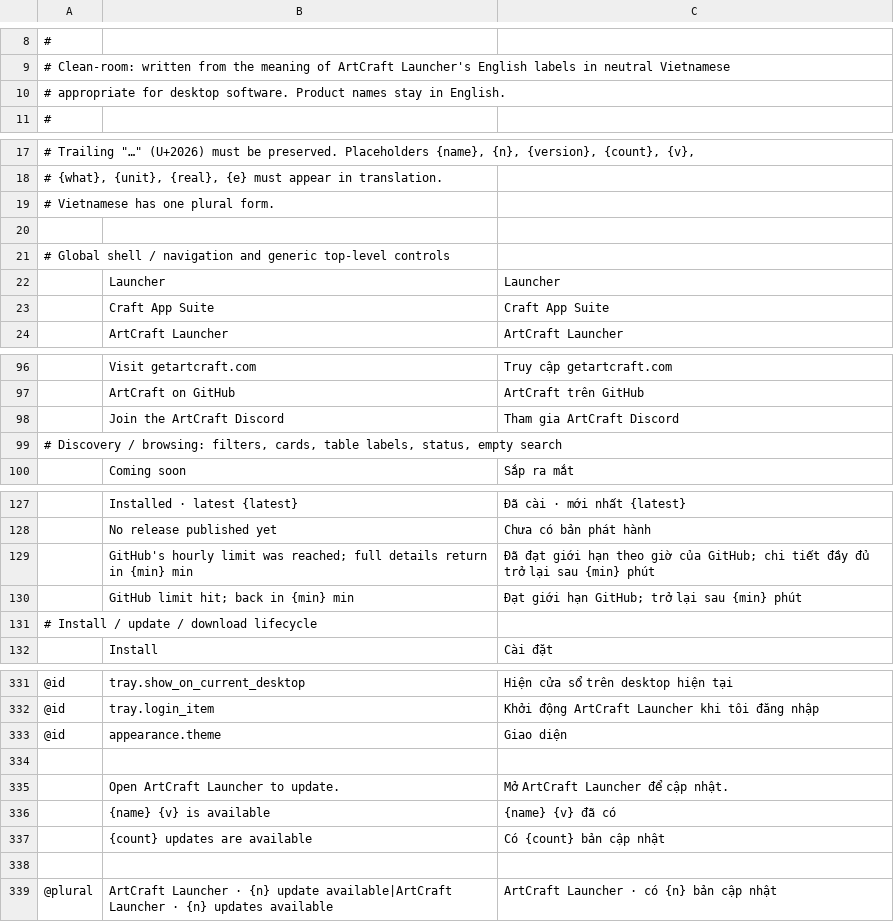
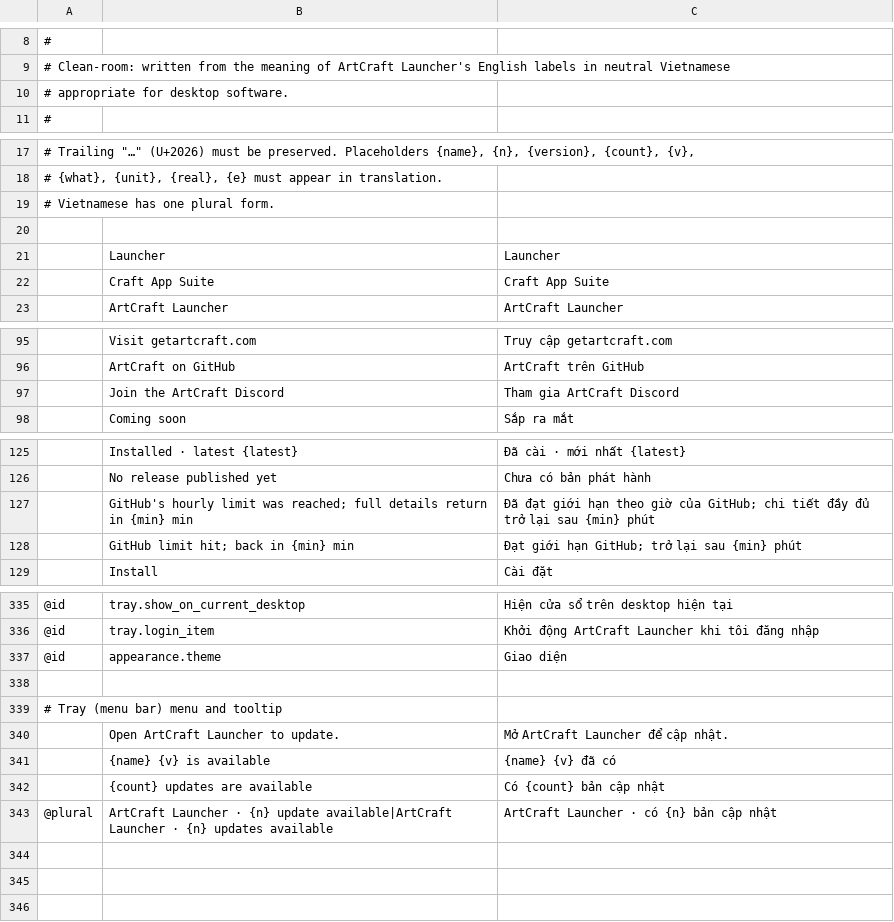
Before and after one commit to duydev/craft-launcher, a TSV file: crates/ui-egui/src/i18n/vi.tsv, drawn as a sheet; only a part is shown, gaps mark what is left out; removed rows and columns are numbered as before the commit, all else as after; the diff covers the shown part only; the diff names each change by its address in the sheet, - before the commit and + after, or states it on an @@ line.

```diff
--- a/crates/ui-egui/src/i18n/vi.tsv
+++ b/crates/ui-egui/src/i18n/vi.tsv
-A10: …desktop software. Product names stay in English.
+A10: …desktop software.
-row 21: # Global shell / navigation and generic top-level controls
-row 99: # Discovery / browsing: filters, cards, table labels, status, empty search
-row 131: # Install / update / download lifecycle
+row 339: # Tray (menu bar) menu and tooltip
-row 338: (empty)
```
Also changed, not shown: 10 added rows, 3 removed rows and 1 edited cell elsewhere in this file.
